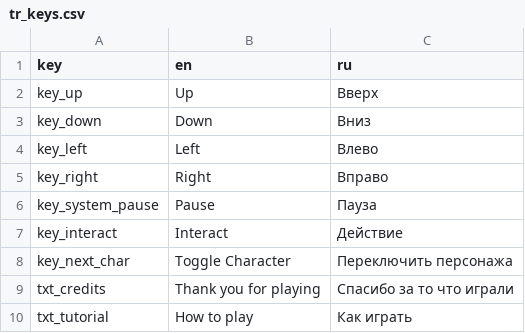
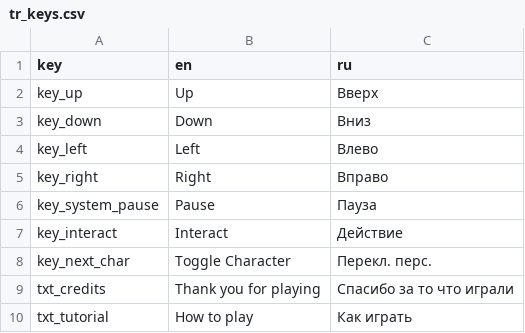
Before and after one commit to dmitriy-shmilo/gwj40, a CSV file: src/text/tr_keys.csv, drawn as a sheet.

```diff
--- a/src/text/tr_keys.csv
+++ b/src/text/tr_keys.csv
@@ -7,3 +7,3 @@ key_system_pause,Pause,Пауза
 key_interact,Interact,Действие
-key_next_char,Toggle Character,Переключить персонажа
+key_next_char,Toggle Character,Перекл. перс.
 txt_credits,"Thank you for playing","Спасибо за то что играли"
```
Also changed, not shown: 1 other file.
